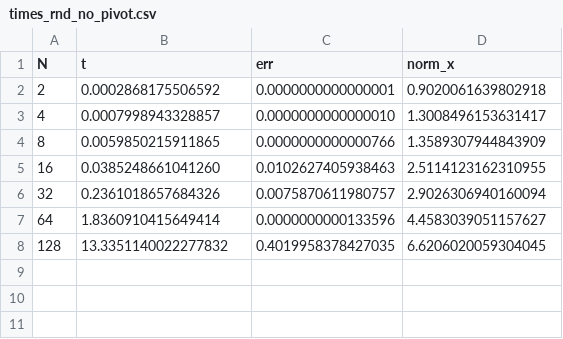
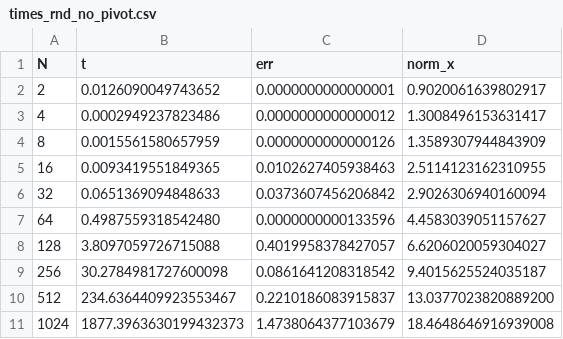
Before and after one commit to citricfruitsenjoyer/IB_TP_1_met_num_Lopez_Guinart, a CSV file: datos/times_rnd_no_pivot.csv, drawn as a sheet.

```diff
--- a/datos/times_rnd_no_pivot.csv
+++ b/datos/times_rnd_no_pivot.csv
@@ -1,8 +1,11 @@
 N,t,err,norm_x
-2,0.0002868175506592 ,0.0000000000000001,0.9020061639802918
-4,0.0007998943328857 ,0.0000000000000010,1.3008496153631417
-8,0.0059850215911865 ,0.0000000000000766,1.3589307944843909
-16,0.0385248661041260 ,0.0102627405938463,2.5114123162310955
-32,0.2361018657684326 ,0.0075870611980757,2.9026306940160094
-64,1.8360910415649414 ,0.0000000000133596,4.4583039051157627
-128,13.3351140022277832 ,0.4019958378427035,6.6206020059304045
+2,0.0126090049743652 ,0.0000000000000001,0.9020061639802917
+4,0.0002949237823486 ,0.0000000000000012,1.3008496153631417
+8,0.0015561580657959 ,0.0000000000000126,1.3589307944843909
+16,0.0093419551849365 ,0.0102627405938463,2.5114123162310955
+32,0.0651369094848633 ,0.0373607456206842,2.9026306940160094
+64,0.4987559318542480 ,0.0000000000133596,4.4583039051157627
+128,3.8097059726715088 ,0.4019958378427057,6.6206020059304027
+256,30.2784981727600098 ,0.0861641208318542,9.4015625524035187
+512,234.6364409923553467 ,0.2210186083915837,13.0377023820889200
+1024,1877.3963630199432373 ,1.4738064377103679,18.4648646916939008
```
Also changed, not shown: datos/times_GS_cubo.csv, datos/times_rnd_no_pivot_factor.csv, 14 other files.
